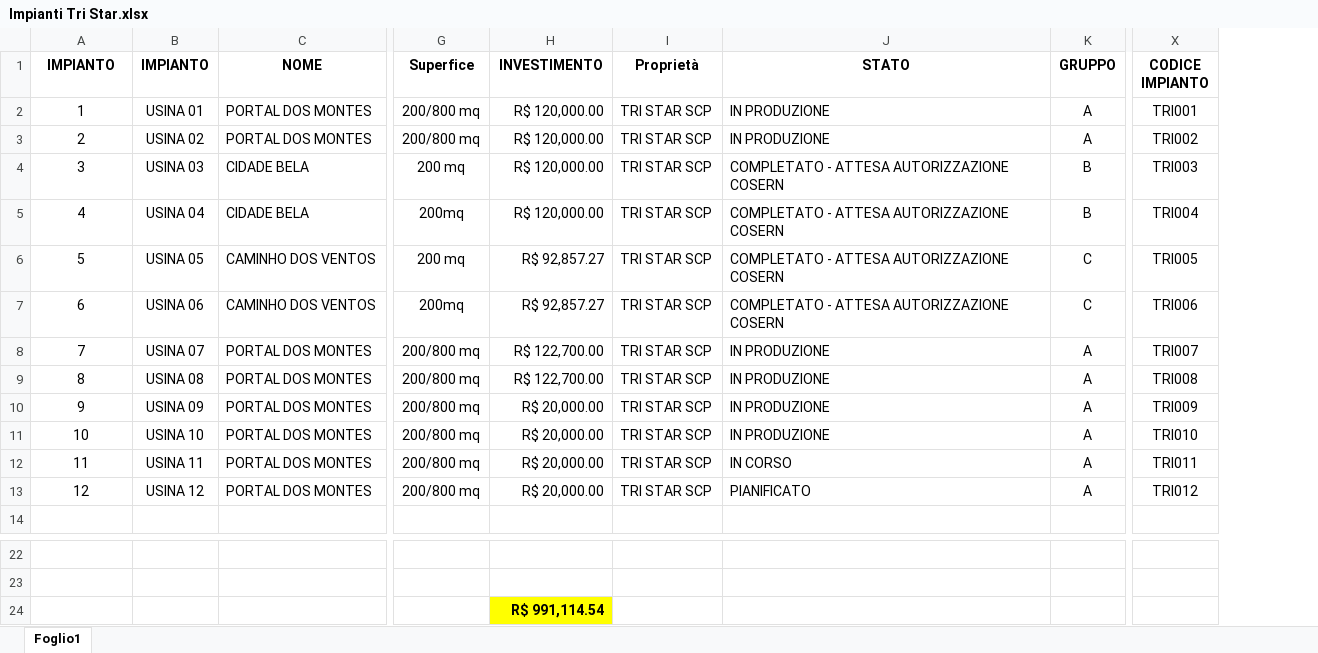
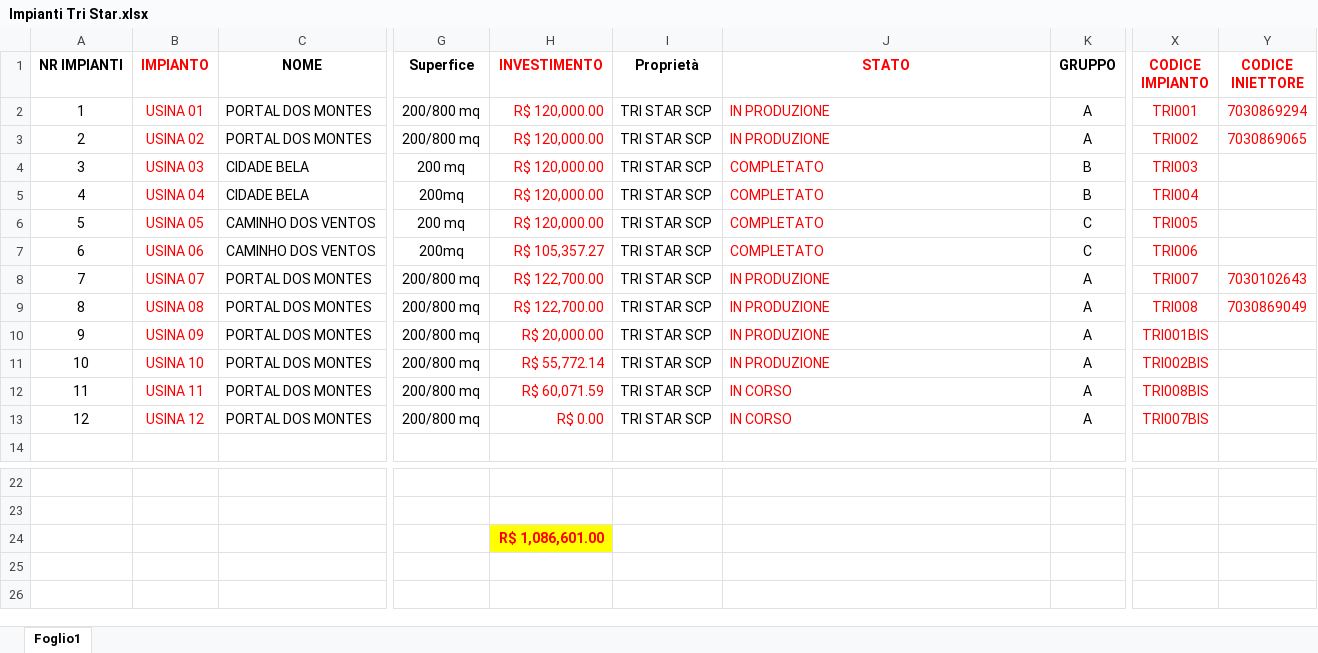
Before and after one commit to Edoardo1953/GREEN_ENERBRAS, an Excel workbook: uploads/Impianti Tri Star.xlsx, sheet Foglio1, drawn as a sheet; only a part is shown, gaps mark what is left out; values as stored, in another font and other column widths than the file's, no borders; the diff names each change by its address in the sheet, - before the commit and + after, or states it on an @@ line.

Commit message:
mod impianti

```diff
--- a/uploads/Impianti Tri Star.xlsx (sheet Foglio1)
+++ b/uploads/Impianti Tri Star.xlsx (sheet Foglio1)
+column Y (CODICE INIETTORE), rows 2-9: 7030869294 | 7030869065 |  |  |  |  | 7030102643 | 7030869049
-A1: IMPIANTO
+A1: NR IMPIANTI
-B1:B13 text colour: black
+B1:B13 text colour: #FF0000
-H1:H13 text colour: black
+H1:H13 text colour: #FF0000
-J1:J13 text colour: black
+J1:J13 text colour: #FF0000
-X1:X13 text colour: black
+X1:X13 text colour: #FF0000
-J4:J7 (STATO): COMPLETATO - ATTESA AUTORIZZAZIONE COSERN
+J4:J7 (STATO): COMPLETATO
-H6 (INVESTIMENTO): R$ 92,857.27
+H6 (INVESTIMENTO): R$ 120,000.00
-H7 (INVESTIMENTO): R$ 92,857.27
+H7 (INVESTIMENTO): R$ 105,357.27
-X10 (CODICE IMPIANTO): TRI009
+X10 (CODICE IMPIANTO): TRI001BIS
-H11 (INVESTIMENTO): R$ 20,000.00
+H11 (INVESTIMENTO): R$ 55,772.14
-X11 (CODICE IMPIANTO): TRI010
+X11 (CODICE IMPIANTO): TRI002BIS
-H12 (INVESTIMENTO): R$ 20,000.00
+H12 (INVESTIMENTO): R$ 60,071.59
-X12 (CODICE IMPIANTO): TRI011
+X12 (CODICE IMPIANTO): TRI008BIS
-H13 (INVESTIMENTO): R$ 20,000.00
+H13 (INVESTIMENTO): R$ 0.00
-J13 (STATO): PIANIFICATO
+J13 (STATO): IN CORSO
-X13 (CODICE IMPIANTO): TRI012
+X13 (CODICE IMPIANTO): TRI007BIS
-H24 (INVESTIMENTO): R$ 991,114.54
+H24 (INVESTIMENTO): R$ 1,086,601.00
-H24 text colour: black
+H24 text colour: #FF0000
```
